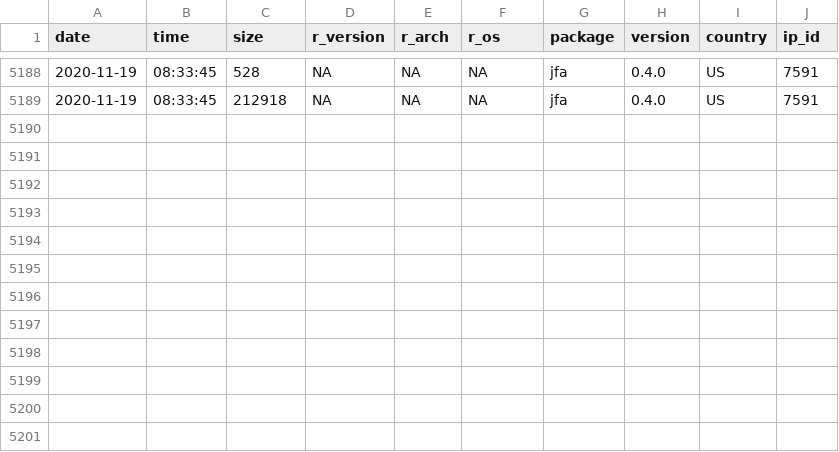
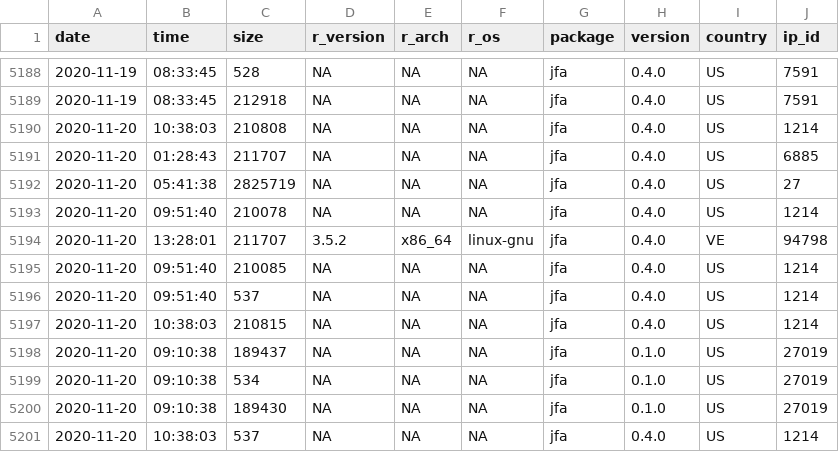
Before and after one commit to koenderks/jfa, a CSV file: reference/figures/readme/worldmap/downloads.csv, drawn as a sheet; only a part is shown, gaps mark what is left out; the diff names each change by its address in the sheet, - before the commit and + after, or states it on an @@ line.

```diff
--- a/reference/figures/readme/worldmap/downloads.csv
+++ b/reference/figures/readme/worldmap/downloads.csv
+row 5190: 2020-11-20 | 10:38:03 | 210808 | NA | NA | NA | jfa | 0.4.0 | US | 1214
+row 5191: 2020-11-20 | 01:28:43 | 211707 | NA | NA | NA | jfa | 0.4.0 | US | 6885
+row 5192: 2020-11-20 | 05:41:38 | 2825719 | NA | NA | NA | jfa | 0.4.0 | US | 27
+row 5193: 2020-11-20 | 09:51:40 | 210078 | NA | NA | NA | jfa | 0.4.0 | US | 1214
+row 5194: 2020-11-20 | 13:28:01 | 211707 | 3.5.2 | x86_64 | linux-gnu | jfa | 0.4.0 | VE | 94798
+row 5195: 2020-11-20 | 09:51:40 | 210085 | NA | NA | NA | jfa | 0.4.0 | US | 1214
+row 5196: 2020-11-20 | 09:51:40 | 537 | NA | NA | NA | jfa | 0.4.0 | US | 1214
+row 5197: 2020-11-20 | 10:38:03 | 210815 | NA | NA | NA | jfa | 0.4.0 | US | 1214
+row 5198: 2020-11-20 | 09:10:38 | 189437 | NA | NA | NA | jfa | 0.1.0 | US | 27019
+row 5199: 2020-11-20 | 09:10:38 | 534 | NA | NA | NA | jfa | 0.1.0 | US | 27019
+row 5200: 2020-11-20 | 09:10:38 | 189430 | NA | NA | NA | jfa | 0.1.0 | US | 27019
+row 5201: 2020-11-20 | 10:38:03 | 537 | NA | NA | NA | jfa | 0.4.0 | US | 1214
```
Also changed, not shown: 3 other files.
